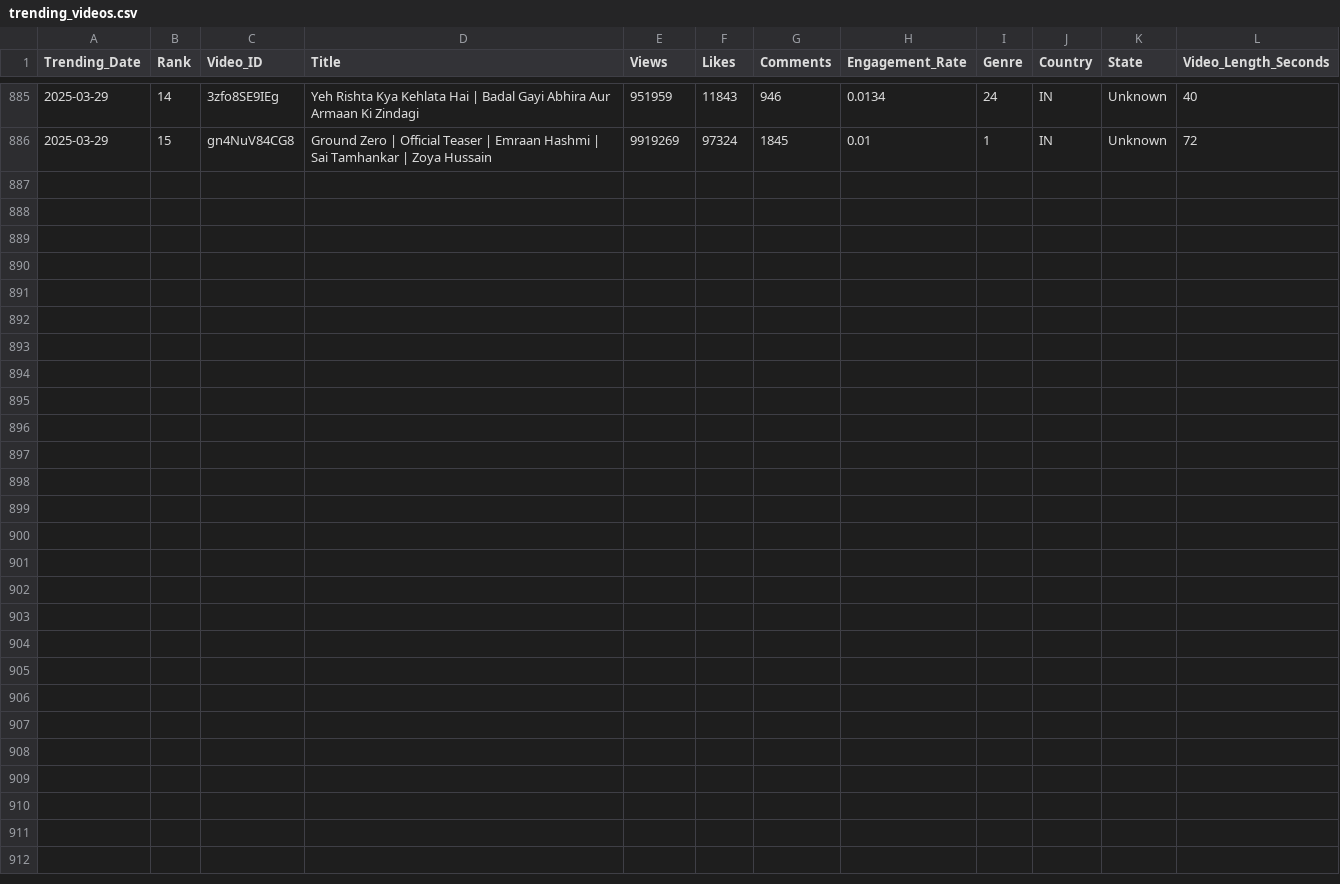
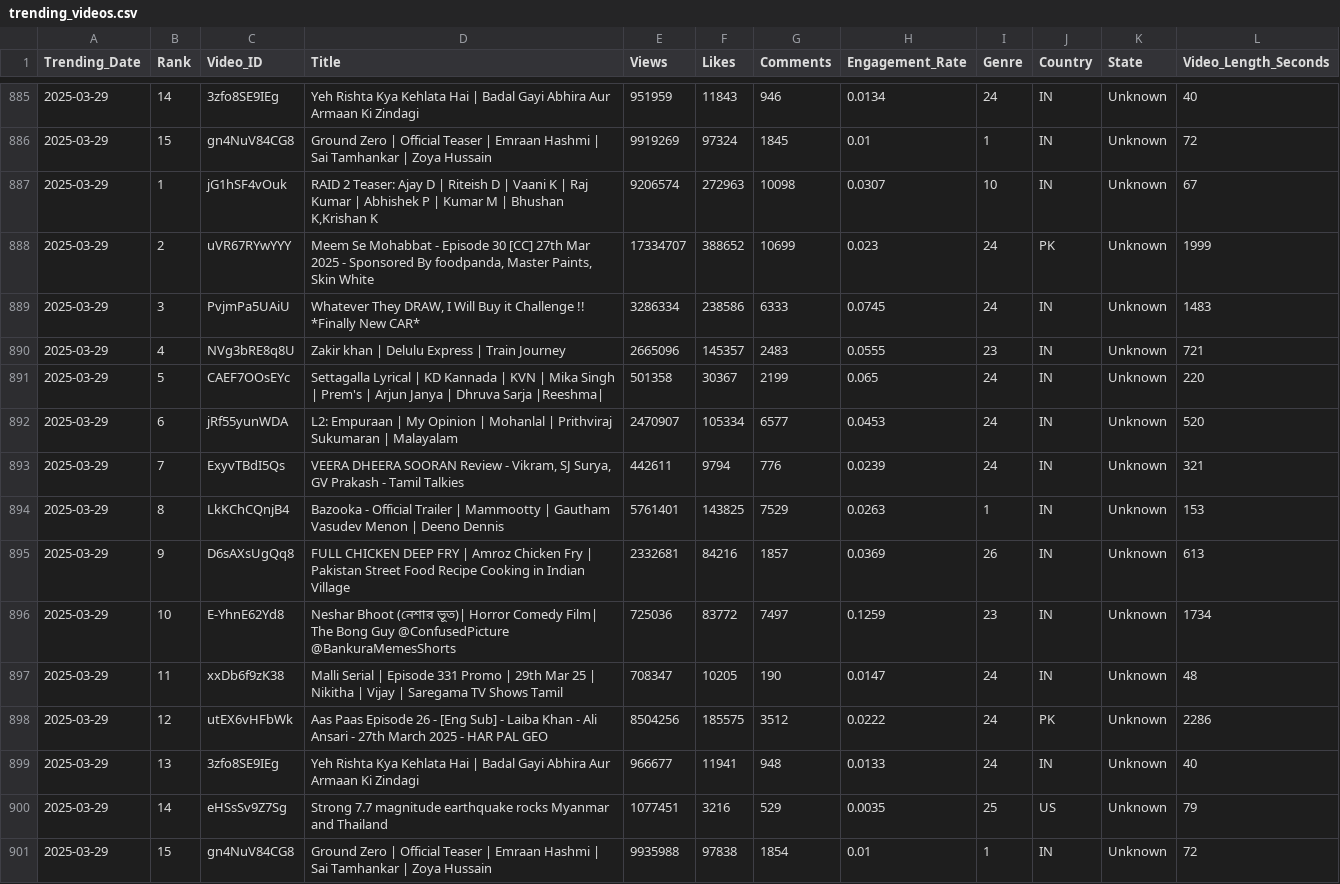
Before and after one commit to Sugesh-Raj/youtube-trend-analysis, a CSV file: trending_videos.csv, drawn as a sheet; only a part is shown, gaps mark what is left out.

```diff
--- a/trending_videos.csv
+++ b/trending_videos.csv
@@ -886 +886,16 @@ Trending_Date,Rank,Video_ID,Title,Views,Likes,Comments,Engagement_Rate,Genre,Cou
 2025-03-29,15,gn4NuV84CG8,Ground Zero | Official Teaser | Emraan Hashmi | Sai Tamhankar | Zoya Hussain,9919269,97324,1845,0.01,1,IN,Unknown,72
+2025-03-29,1,jG1hSF4vOuk,"RAID 2 Teaser: Ajay D | Riteish D | Vaani K | Raj Kumar | Abhishek P | Kumar M | Bhushan K,Krishan K",9206574,272963,10098,0.0307,10,IN,Unknown,67
+2025-03-29,2,uVR67RYwYYY,"Meem Se Mohabbat - Episode 30 [CC] 27th Mar 2025 - Sponsored By foodpanda, Master Paints, Skin White",17334707,388652,10699,0.023,24,PK,Unknown,1999
+2025-03-29,3,PvjmPa5UAiU,"Whatever They DRAW, I Will Buy it Challenge !! *Finally New CAR*",3286334,238586,6333,0.0745,24,IN,Unknown,1483
+2025-03-29,4,NVg3bRE8q8U,Zakir khan | Delulu Express | Train Journey,2665096,145357,2483,0.0555,23,IN,Unknown,721
+2025-03-29,5,CAEF7OOsEYc,Settagalla Lyrical | KD Kannada | KVN | Mika Singh | Prem's | Arjun Janya | Dhruva Sarja |Reeshma|,501358,30367,2199,0.065,24,IN,Unknown,220
+2025-03-29,6,jRf55yunWDA,L2: Empuraan | My Opinion | Mohanlal | Prithviraj Sukumaran | Malayalam,2470907,105334,6577,0.0453,24,IN,Unknown,520
+2025-03-29,7,ExyvTBdI5Qs,"VEERA DHEERA SOORAN Review - Vikram, SJ Surya, GV Prakash - Tamil Talkies",442611,9794,776,0.0239,24,IN,Unknown,321
+2025-03-29,8,LkKChCQnjB4,Bazooka - Official Trailer | Mammootty | Gautham Vasudev Menon | Deeno Dennis,5761401,143825,7529,0.0263,1,IN,Unknown,153
+2025-03-29,9,D6sAXsUgQq8,FULL CHICKEN DEEP FRY | Amroz Chicken Fry | Pakistan Street Food Recipe Cooking in Indian Village,2332681,84216,1857,0.0369,26,IN,Unknown,613
+2025-03-29,10,E-YhnE62Yd8,Neshar Bhoot (নেশার ভূত)| Horror Comedy Film| The Bong Guy @ConfusedPicture @BankuraMemesShorts,725036,83772,7497,0.1259,23,IN,Unknown,1734
+2025-03-29,11,xxDb6f9zK38,Malli Serial | Episode 331 Promo | 29th Mar 25 | Nikitha | Vijay | Saregama TV Shows Tamil,708347,10205,190,0.0147,24,IN,Unknown,48
+2025-03-29,12,utEX6vHFbWk,Aas Paas Episode 26 - [Eng Sub] - Laiba Khan - Ali Ansari - 27th March 2025 - HAR PAL GEO,8504256,185575,3512,0.0222,24,PK,Unknown,2286
+2025-03-29,13,3zfo8SE9IEg,Yeh Rishta Kya Kehlata Hai | Badal Gayi Abhira Aur Armaan Ki Zindagi,966677,11941,948,0.0133,24,IN,Unknown,40
+2025-03-29,14,eHSsSv9Z7Sg,Strong 7.7 magnitude earthquake rocks Myanmar and Thailand,1077451,3216,529,0.0035,25,US,Unknown,79
+2025-03-29,15,gn4NuV84CG8,Ground Zero | Official Teaser | Emraan Hashmi | Sai Tamhankar | Zoya Hussain,9935988,97838,1854,0.01,1,IN,Unknown,72
```
